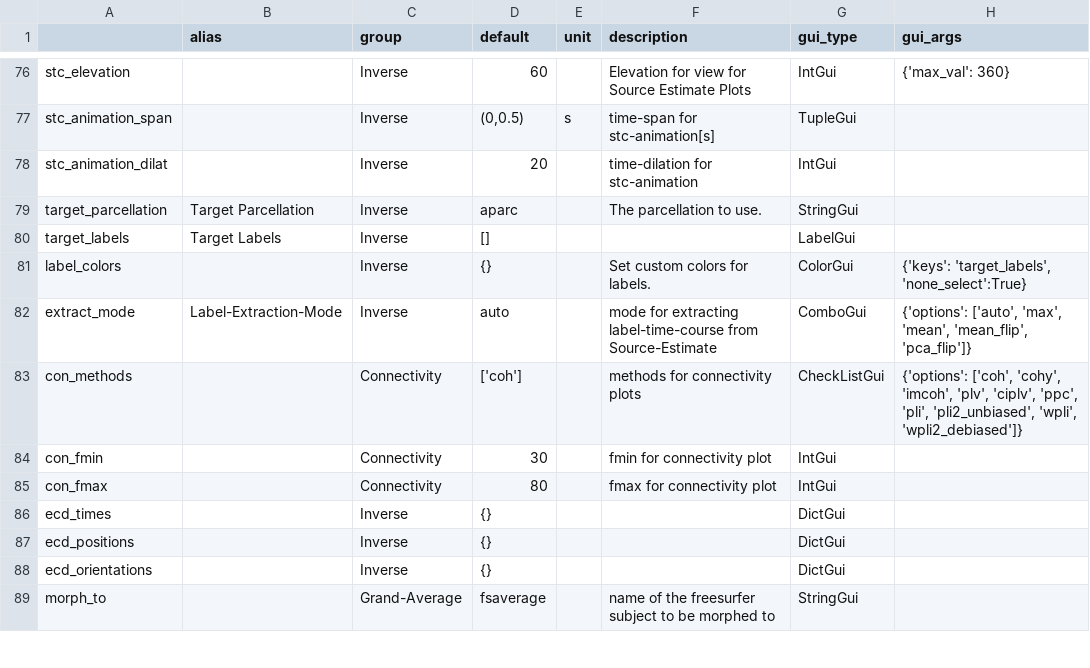
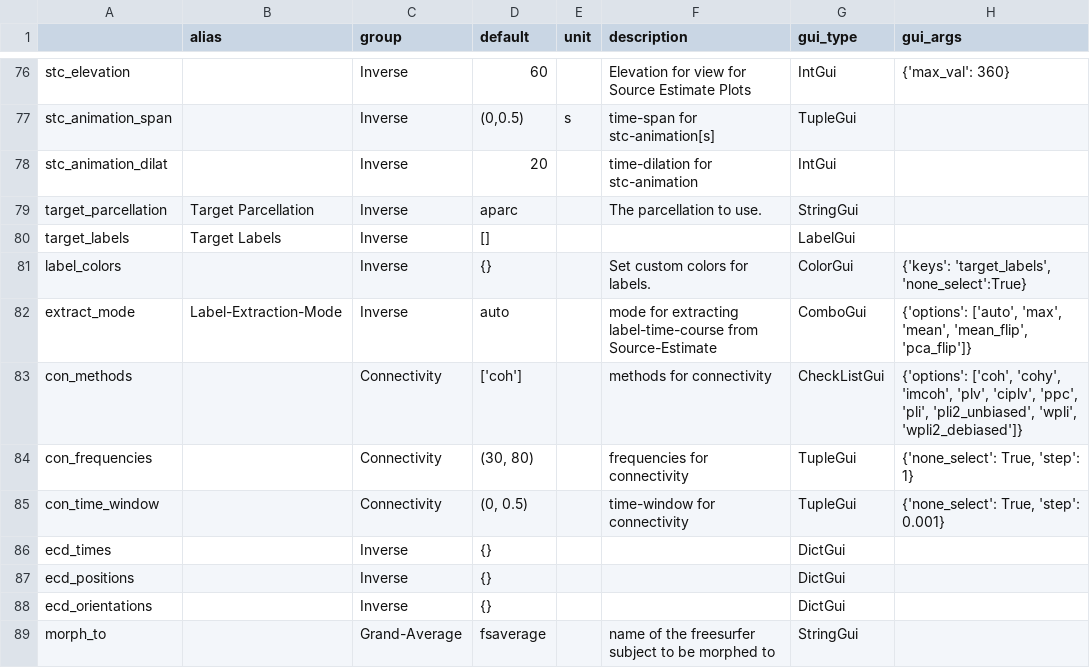
Before and after one commit to marsipu/mne-pipeline-hd, a CSV file: mne_pipeline_hd/extra/parameters.csv, drawn as a sheet; only a part is shown, gaps mark what is left out.

Commit message:
changed con-parameters

```diff
--- a/mne_pipeline_hd/extra/parameters.csv
+++ b/mne_pipeline_hd/extra/parameters.csv
@@ -82,5 +82,5 @@ label_colors;;Inverse;{};;Set custom colors for labels.;ColorGui;{'keys': 'targe
 extract_mode;Label-Extraction-Mode;Inverse;auto;;mode for extracting label-time-course from Source-Estimate;ComboGui;{'options': ['auto', 'max', 'mean', 'mean_flip', 'pca_flip']}
-con_methods;;Connectivity;['coh'];;methods for connectivity plots;CheckListGui;{'options': ['coh', 'cohy', 'imcoh', 'plv', 'ciplv', 'ppc', 'pli', 'pli2_unbiased', 'wpli', 'wpli2_debiased']}
-con_fmin;;Connectivity;30;;fmin for connectivity plot;IntGui;
-con_fmax;;Connectivity;80;;fmax for connectivity plot;IntGui;
+con_methods;;Connectivity;['coh'];;methods for connectivity;CheckListGui;{'options': ['coh', 'cohy', 'imcoh', 'plv', 'ciplv', 'ppc', 'pli', 'pli2_unbiased', 'wpli', 'wpli2_debiased']}
+con_frequencies;;Connectivity;(30, 80);;frequencies for connectivity;TupleGui;{'none_select': True, 'step': 1}
+con_time_window;;Connectivity;(0, 0.5);;time-window for connectivity;TupleGui;{'none_select': True, 'step': 0.001}
 ecd_times;;Inverse;{};;;DictGui;
```
Also changed, not shown: mne_pipeline_hd/extra/functions.csv, 3 other files.
